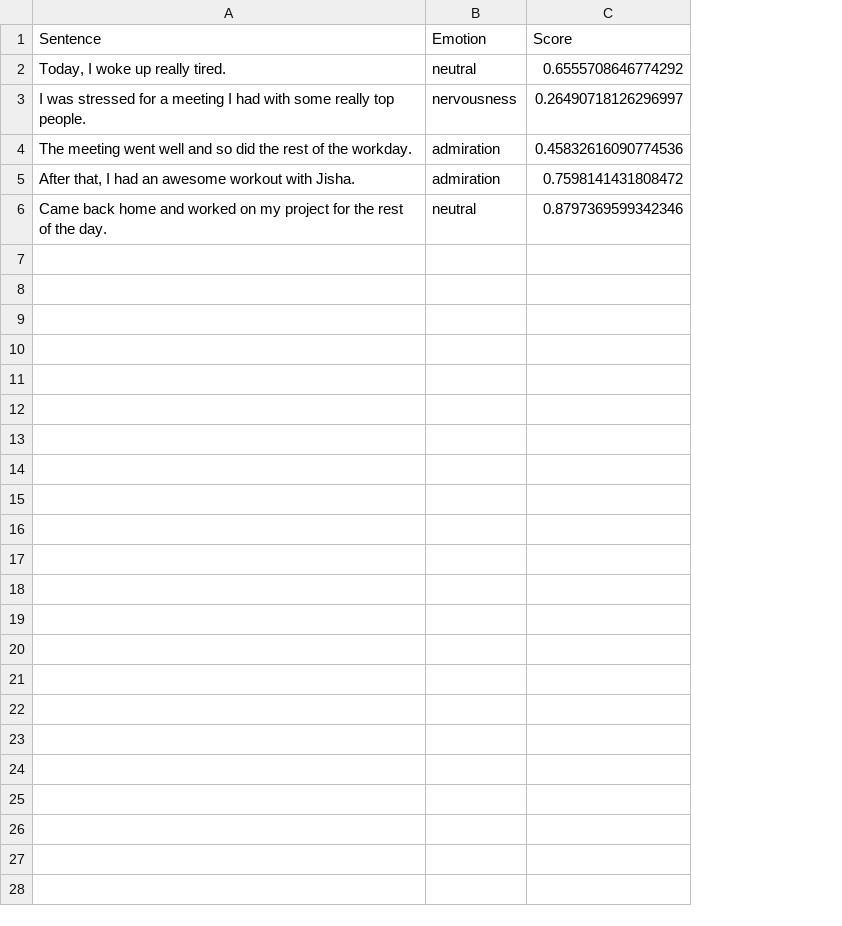
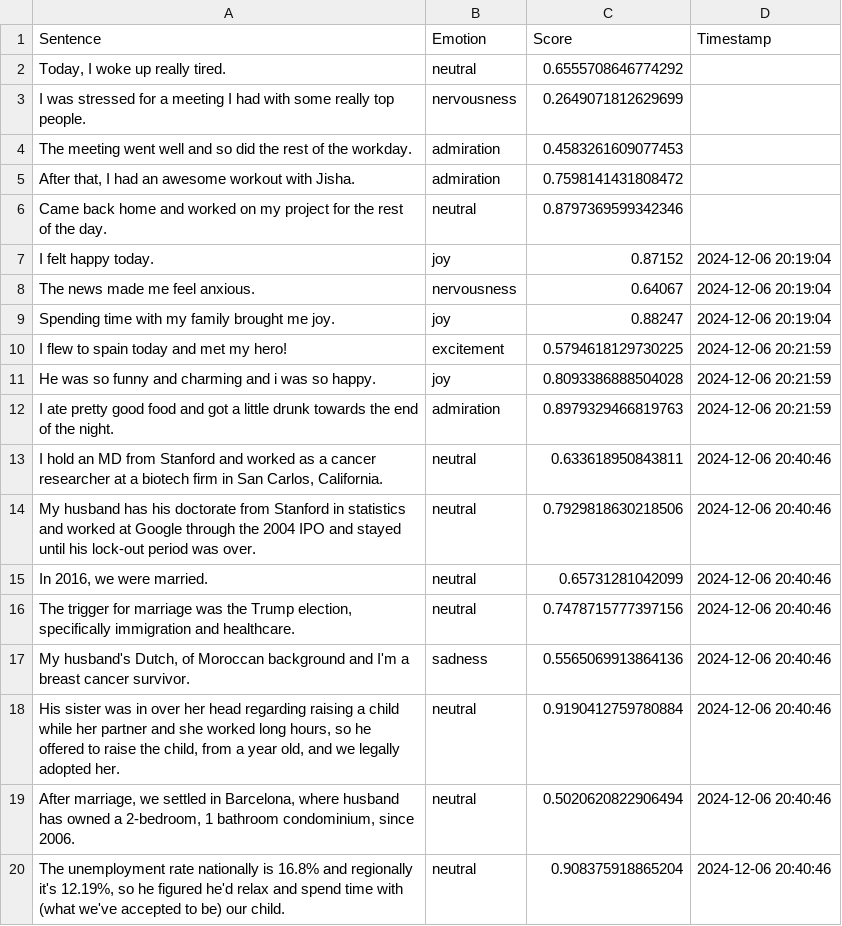
Before and after one commit to akhilnair00/emotion-tracker, a CSV file: emotion-tracker/results.csv, drawn as a sheet; only a part is shown; the diff covers the shown part only; the diff names each change by its address in the sheet, - before the commit and + after, or states it on an @@ line.

```diff
--- a/emotion-tracker/results.csv
+++ b/emotion-tracker/results.csv
+column D (Timestamp), empty
-C3 (Score): 0.26490718126296997
+C3 (Score): 0.2649071812629699
-C4 (Score): 0.45832616090774536
+C4 (Score): 0.4583261609077453
+row 7: I felt happy today. | joy | 0.87152 | 2024-12-06 20:19:04
+row 8: The news made me feel anxious. | nervousness | 0.64067 | 2024-12-06 20:19:04
+row 9: Spending time with my family brought me joy. | joy | 0.88247 | 2024-12-06 20:19:04
+row 10: I flew to spain today and met my hero! | excitement | 0.5794618129730225 | 2024-12-06 20:21:59
+row 11: He was so funny and charming and i was so happy. | joy | 0.8093386888504028 | 2024-12-06 20:21:59
+row 12: I ate pretty good food and got a little drunk towards the end of the night. | admiration | 0.8979329466819763 | 2024-12-06 20:21:59
+row 13: I hold an MD from Stanford and worked as a cancer researcher at a biotech firm in San Carlos, California. | neutral | 0.633618950843811 | 2024-12-06 20:40:46
+row 14: My husband has his doctorate from Stanford in statistics and worked at Google through the 2004 IPO and stayed until his lock-out period was over. | neutral | 0.7929818630218506 | 2024-12-06 20:40:46
+row 15: In 2016, we were married. | neutral | 0.65731281042099 | 2024-12-06 20:40:46
+row 16: The trigger for marriage was the Trump election, specifically immigration and healthcare. | neutral | 0.7478715777397156 | 2024-12-06 20:40:46
+row 17: My husband's Dutch, of Moroccan background and I'm a breast cancer survivor. | sadness | 0.5565069913864136 | 2024-12-06 20:40:46
+row 18: His sister was in over her head regarding raising a child while her partner and she worked long hours, so he offered to raise the child, from a year old, and we legally adopted her. | neutral | 0.9190412759780884 | 2024-12-06 20:40:46
+row 19: After marriage, we settled in Barcelona, where husband has owned a 2-bedroom, 1 bathroom condominium, since 2006. | neutral | 0.5020620822906494 | 2024-12-06 20:40:46
+row 20: The unemployment rate nationally is 16.8% and regionally it's 12.19%, so he figured he'd relax and spend time with (what we've accepted to be) our child. | neutral | 0.908375918865204 | 2024-12-06 20:40:46
```
Also changed, not shown: 20 added rows elsewhere in this file, 4 other files.
